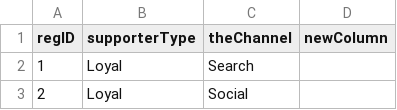
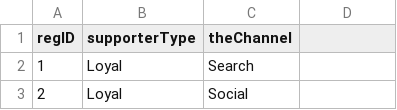
Before and after one commit to benfurber/datadashboard, a CSV file: data/canvas1-processed.csv, drawn as a sheet; only a part is shown.

```diff
--- a/data/canvas1-processed.csv
+++ b/data/canvas1-processed.csv
@@ -1,2 +1,2 @@
-regID,supporterType,theChannel,newColumn
+regID,supporterType,theChannel
 1,Loyal,Search
```
Also changed, not shown: 4 other files.
